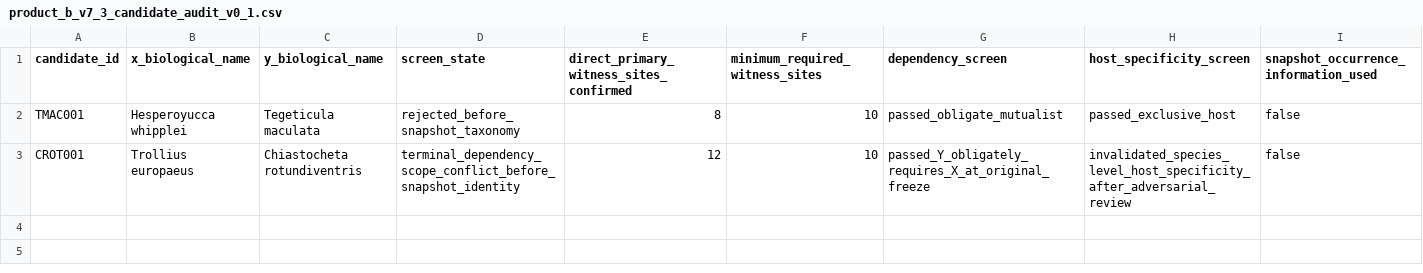
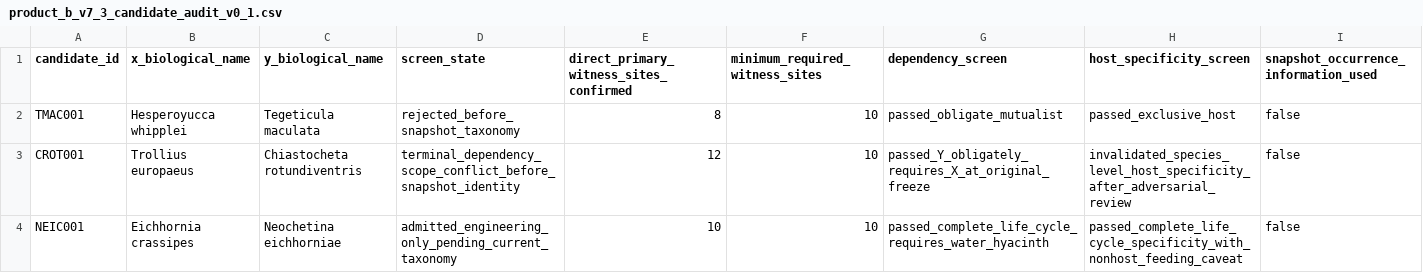
Before and after one commit to zuizui0223/284b, a CSV file: registry/product_b_v7_3_candidate_audit_v0_1.csv, drawn as a sheet; only a part is shown; rows hold the shown columns only; the diff names each change by its address in the sheet, - before the commit and + after, or states it on an @@ line.

Commit message:
Freeze NEIC001 engineering-only literature admission

```diff
--- a/registry/product_b_v7_3_candidate_audit_v0_1.csv
+++ b/registry/product_b_v7_3_candidate_audit_v0_1.csv
+row 4: NEIC001 | Eichhornia crassipes | Neochetina eichhorniae | admitted_engineering_only_pending_current_taxonomy | 10 | 10 | passed_complete_life_cycle_requires_water_hyacinth | passed_complete_life_cycle_specificity_with_nonhost_feeding_caveat | false
```
Also changed, not shown: 5 other files.
